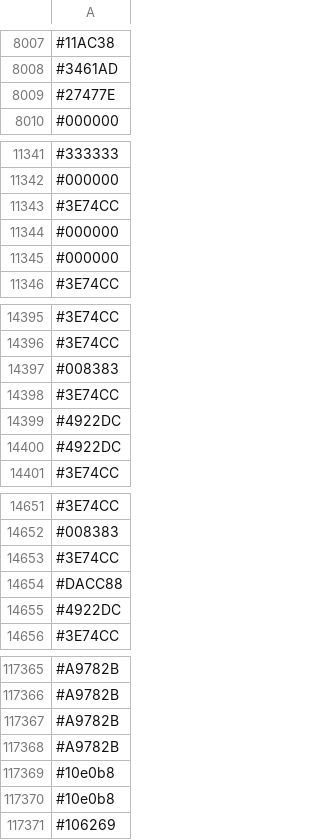
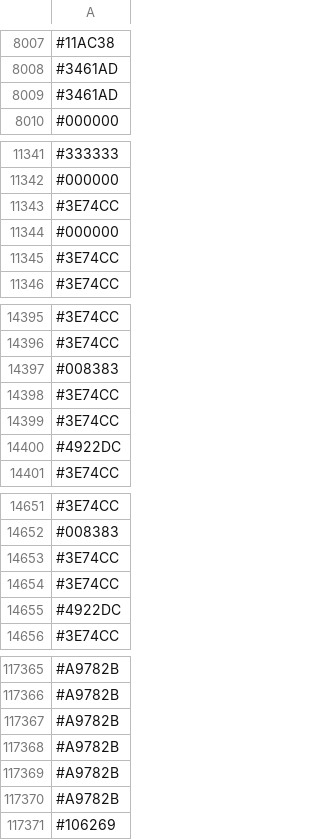
Before and after one commit to capsuleman/dirtybiology-flag-versioning, a CSV file: flag-data.csv, drawn as a sheet; only a part is shown, gaps mark what is left out; the diff covers the shown part only.

Commit message:
:camera_flash: Update flag data

```diff
--- a/flag-data.csv
+++ b/flag-data.csv
@@ -8008,3 +8008,3 @@
 #3461AD
-#27477E
+#3461AD
 #000000
@@ -11344,3 +11344,3 @@
 #000000
-#000000
+#3E74CC
 #3E74CC
@@ -14398,3 +14398,3 @@
 #3E74CC
-#4922DC
+#3E74CC
 #4922DC
@@ -14653,3 +14653,3 @@
 #3E74CC
-#DACC88
+#3E74CC
 #4922DC
@@ -117368,4 +117368,4 @@
 #A9782B
-#10e0b8
-#10e0b8
+#A9782B
+#A9782B
 #106269
```
Also changed, not shown: 18 added rows, 18 removed rows and 10 edited cells elsewhere in this file.
